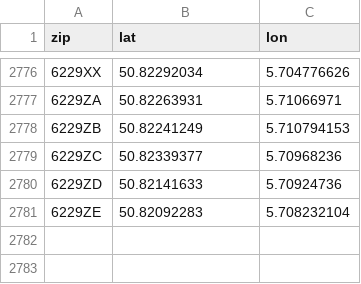
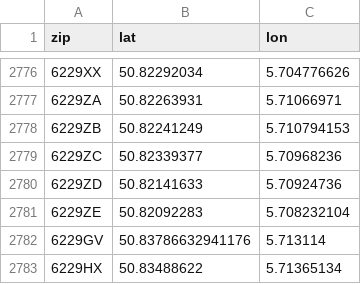
Before and after one commit to emaslvcc/Project-1-2, a CSV file: src/DataManagers/MassZipLatLon.csv, drawn as a sheet; only a part is shown, gaps mark what is left out; the diff names each change by its address in the sheet, - before the commit and + after, or states it on an @@ line.

```diff
--- a/src/DataManagers/MassZipLatLon.csv
+++ b/src/DataManagers/MassZipLatLon.csv
+row 2782: 6229GV | 50.83786632941176 | 5.713114
+row 2783: 6229HX | 50.83488622 | 5.71365134
```
Also changed, not shown: out/production/project_1-2_18/DataManagers/MassZipLatLon.csv, 18 other files.
